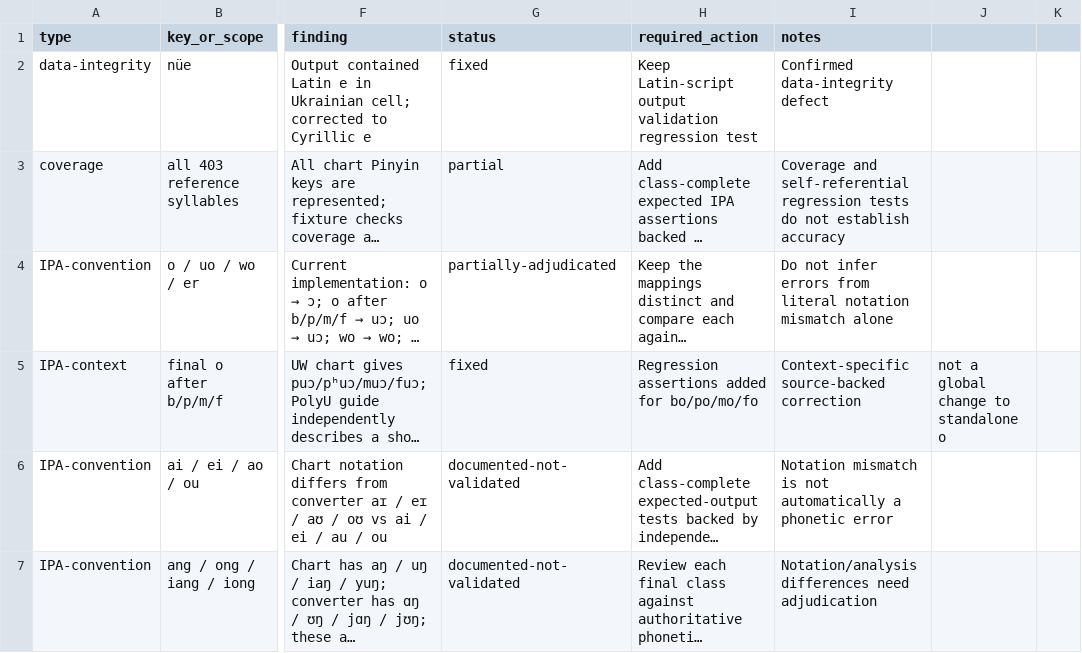
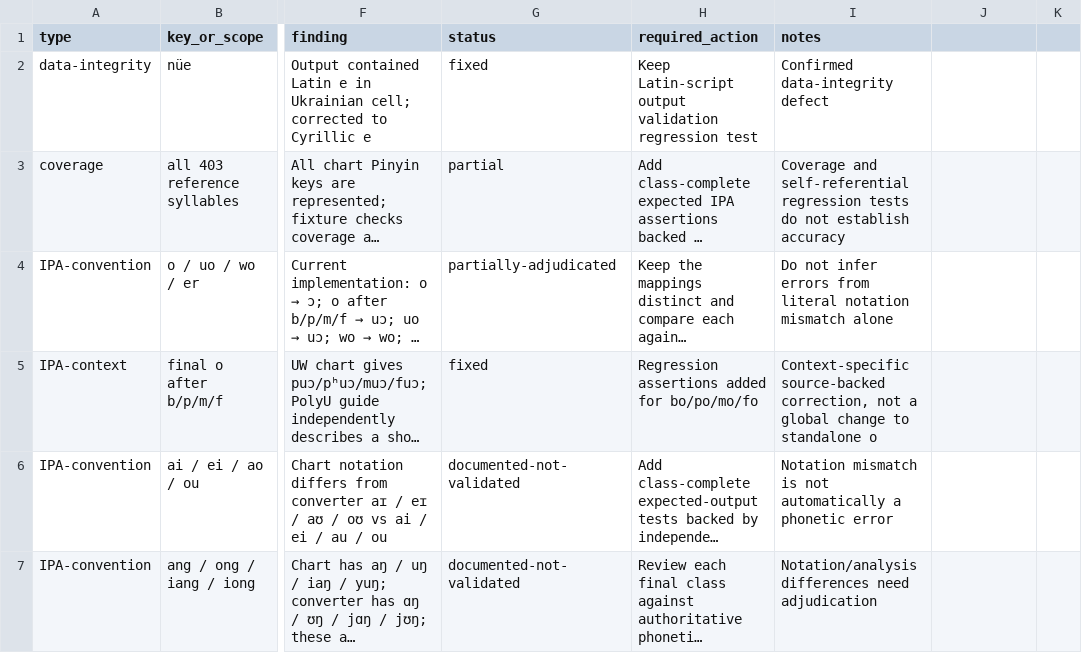
Before and after one commit to ClippyFirst/chinese-for-ukrainians, a CSV file: docs/PHONETIC-SOURCE-LEDGER-2026-10-18.csv, drawn as a sheet; only a part is shown, gaps mark what is left out; long unchanged cells end in …; the diff names each change by its address in the sheet, - before the commit and + after, or states it on an @@ line.

Commit message:
docs: normalize IPA ledger delimiter in notes

```diff
--- a/docs/PHONETIC-SOURCE-LEDGER-2026-10-18.csv
+++ b/docs/PHONETIC-SOURCE-LEDGER-2026-10-18.csv
-I5 (notes): Context-specific source-backed correction
+I5 (notes): Context-specific source-backed correction, not a global change to standalone o
-J5: not a global change to standalone o
+J5: (empty)
```
